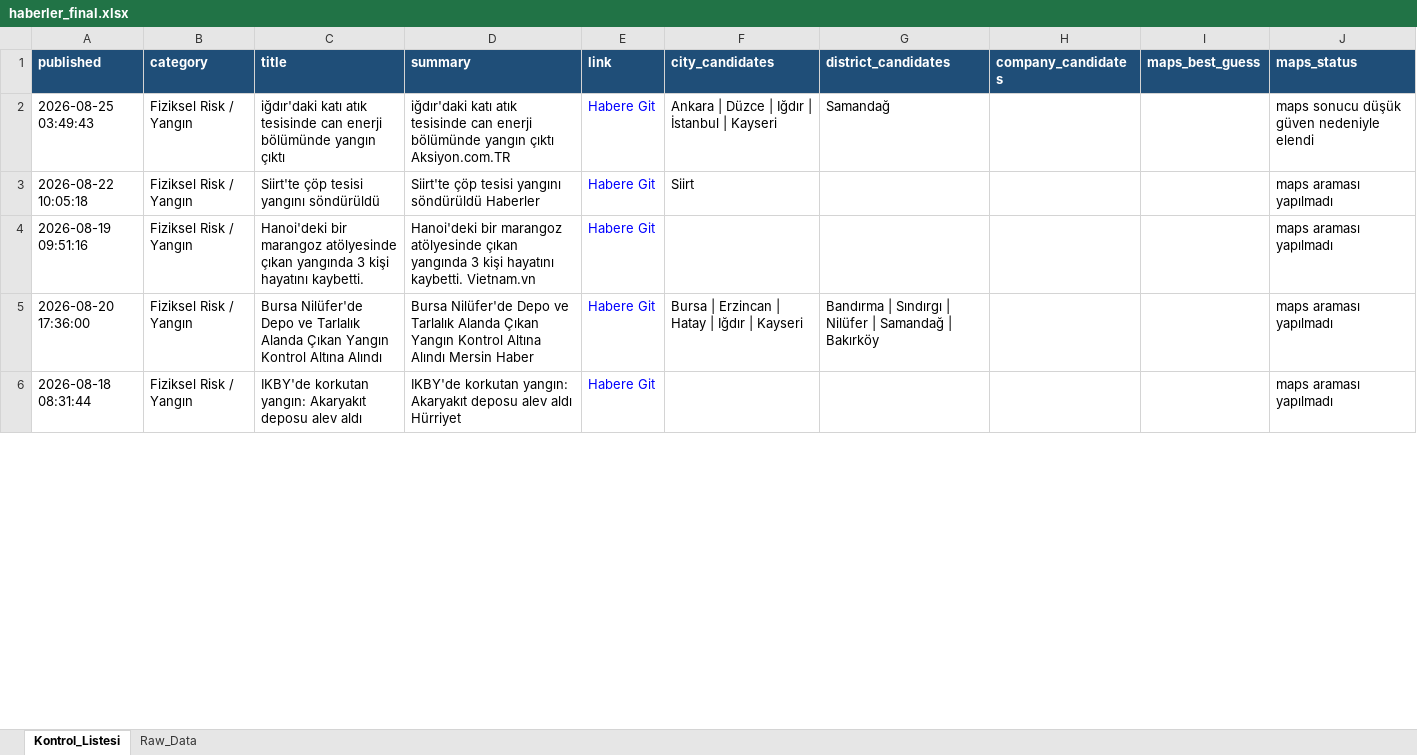
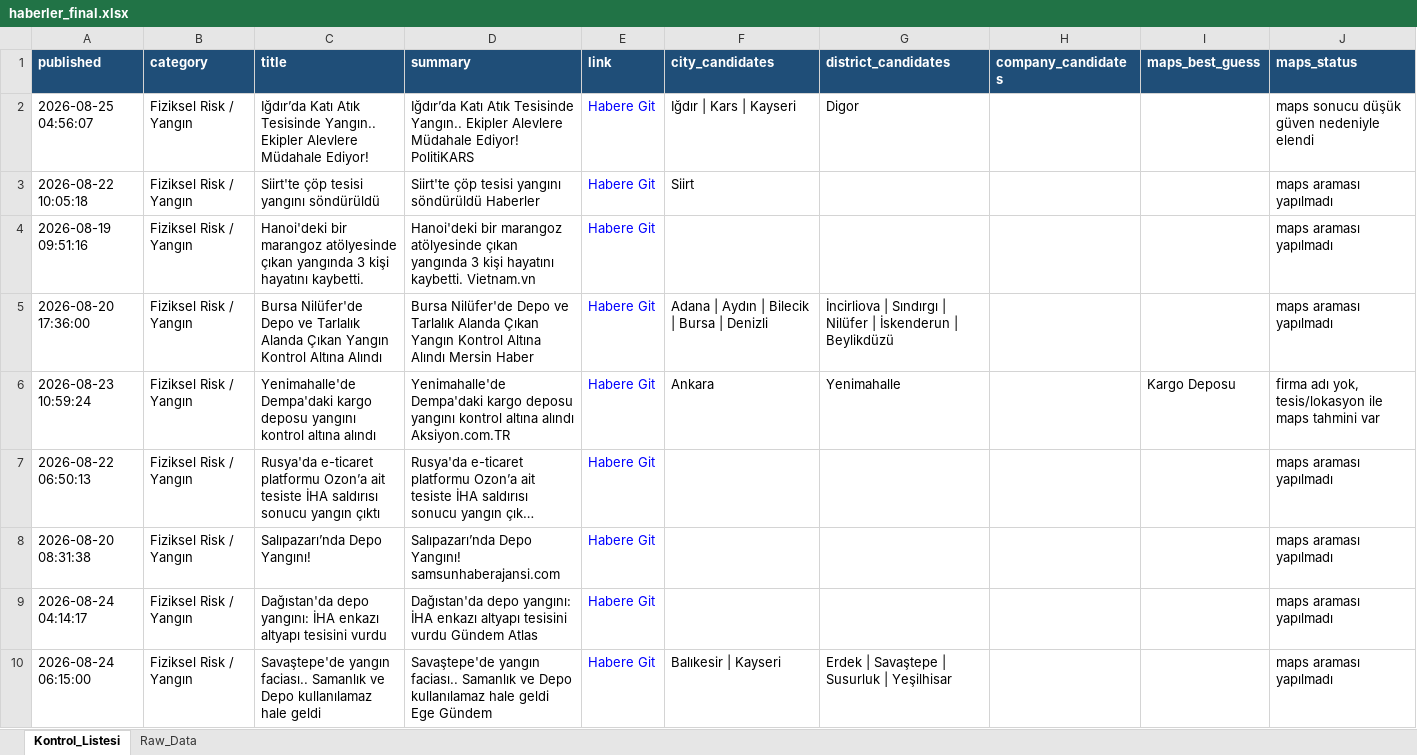
Before and after one commit to MuhammedMustafaSungur/haber-risk-monitor, an Excel workbook: data/haberler_final.xlsx, sheet Kontrol_Listesi, drawn as a sheet; only a part is shown; the shorter side is filled out with more unchanged rows; long unchanged cells end in …; values as stored, in another font and other column widths than the file's, no borders; the diff covers the shown part only; the diff names each change by its address in the sheet, - before the commit and + after, or states it on an @@ line.

```diff
--- a/data/haberler_final.xlsx (sheet Kontrol_Listesi)
+++ b/data/haberler_final.xlsx (sheet Kontrol_Listesi)
-A2 (published): 2026-08-25 03:49:43
+A2 (published): 2026-08-25 04:56:07
-C2 (title): iğdır'daki katı atık tesisinde can enerji bölümünde yangın çıktı
+C2 (title): Iğdır’da Katı Atık Tesisinde Yangın.. Ekipler Alevlere Müdahale Ediyor!
-D2 (summary): iğdır'daki katı atık tesisinde can enerji bölümünde yangın çıktı Aksiyon.com.TR
+D2 (summary): Iğdır’da Katı Atık Tesisinde Yangın.. Ekipler Alevlere Müdahale Ediyor! PolitiKARS
-F2 (city_candidates): Ankara | Düzce | Iğdır | İstanbul | Kayseri
+F2 (city_candidates): Iğdır | Kars | Kayseri
-G2 (district_candidates): Samandağ
+G2 (district_candidates): Digor
-F5 (city_candidates): Bursa | Erzincan | Hatay | Iğdır | Kayseri
+F5 (city_candidates): Adana | Aydın | Bilecik | Bursa | Denizli
-G5 (district_candidates): Bandırma | Sındırgı | Nilüfer | Samandağ | Bakırköy
+G5 (district_candidates): İncirliova | Sındırgı | Nilüfer | İskenderun | Beylikdüzü
@@ row 9 moved to row 6: 2026-08-23 10:59:24 @@
+row 8: 2026-08-20 08:31:38 | Fiziksel Risk / Yangın | Salıpazarı’nda Depo Yangını! | Salıpazarı’nda Depo Yangını! samsunhaberajansi.com | Habere Git |  |  |  |  | maps araması yapılmadı
+row 9: 2026-08-24 04:14:17 | Fiziksel Risk / Yangın | Dağıstan'da depo yangını: İHA enkazı altyapı tesisini vurdu | Dağıstan'da depo yangını: İHA enkazı altyapı tesisini vurdu Gündem Atlas | Habere Git |  |  |  |  | maps araması yapılmadı
+row 10: 2026-08-24 06:15:00 | Fiziksel Risk / Yangın | Savaştepe'de yangın faciası.. Samanlık ve Depo kullanılamaz hale geldi | Savaştepe'de yangın faciası.. Samanlık ve Depo kullanılamaz hale geldi Ege Gündem | Habere Git | Balıkesir | Kayseri | Erdek | Savaştepe | Susurluk | Yeşilhisar |  |  | maps araması yapılmadı
```
Also changed, not shown: 25 added rows, 35 removed rows, 18 moved rows and 118 edited cells elsewhere in this sheet, sheet Raw_Data, 1 other file.
